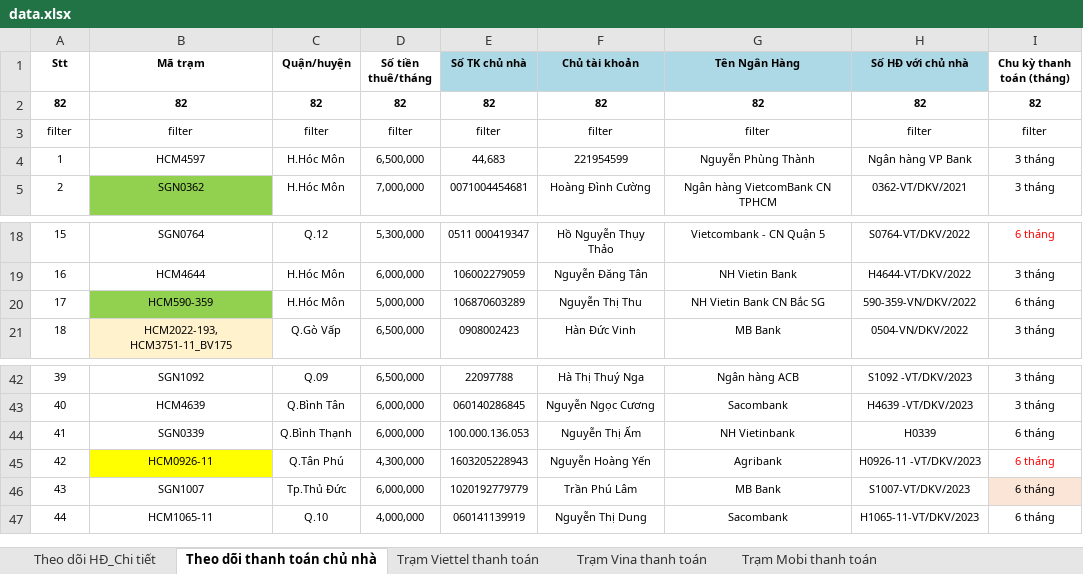
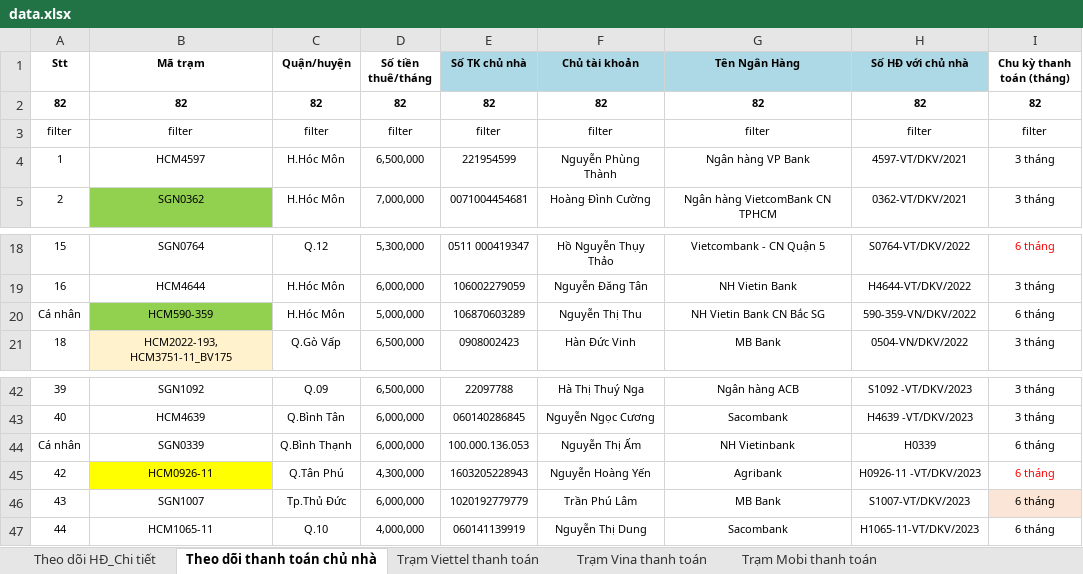
Before and after one commit to votanvinhgithu/ung-dung-tra-cuu-tram, an Excel workbook: data.xlsx, sheet Theo dõi thanh toán chủ nhà, drawn as a sheet; only a part is shown, gaps mark what is left out; values as stored, in another font and other column widths than the file's, no borders; conditional formats not drawn; the diff names each change by its address in the sheet, - before the commit and + after, or states it on an @@ line.

```diff
--- a/data.xlsx (sheet Theo dõi thanh toán chủ nhà)
+++ b/data.xlsx (sheet Theo dõi thanh toán chủ nhà)
-E4 (Số TK chủ nhà): 44,683
+E4 (Số TK chủ nhà): 221954599
-F4 (Chủ tài khoản): 221954599
+F4 (Chủ tài khoản): Nguyễn Phùng Thành
-G4 (Tên Ngân Hàng): Nguyễn Phùng Thành
+G4 (Tên Ngân Hàng): Ngân hàng VP Bank
-H4 (Số HĐ với chủ nhà): Ngân hàng VP Bank
+H4 (Số HĐ với chủ nhà): 4597-VT/DKV/2021
-A20 (Stt): 17
+A20 (Stt): Cá nhân
-A44 (Stt): 41
+A44 (Stt): Cá nhân
```
Also changed, not shown: sheet Trạm Viettel thanh toán, sheet Trạm Vina thanh toán.
